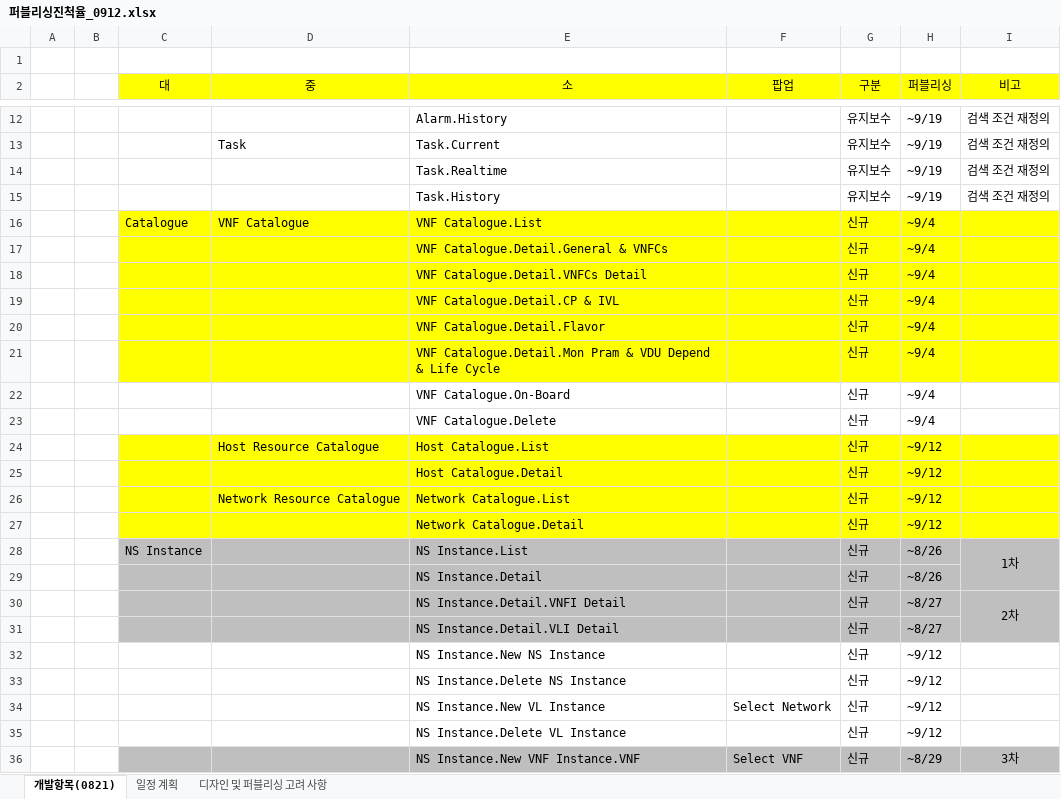
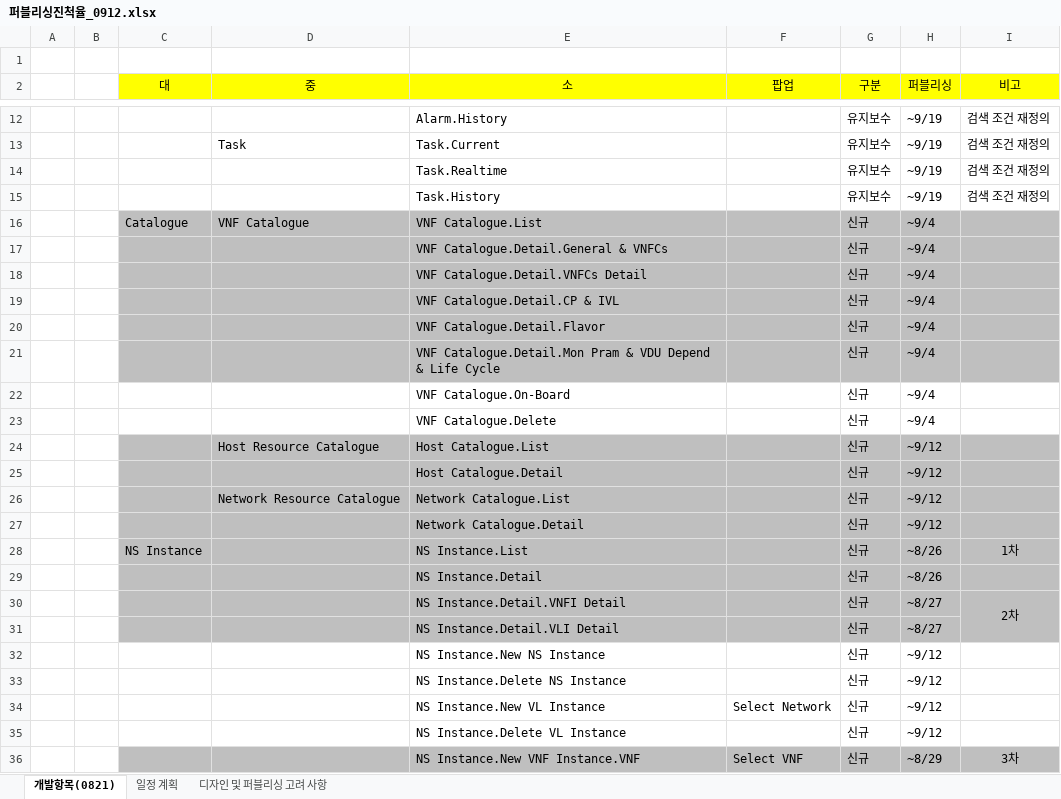
Before and after one commit to madisonave42/t1, an Excel workbook: 퍼블리싱진척율_0912.xlsx, sheet 개발항목(0821), drawn as a sheet; only a part is shown, gaps mark what is left out; values as stored, in another font and other column widths than the file's, no borders; the diff names each change by its address in the sheet, - before the commit and + after, or states it on an @@ line.

Commit message:
엑셀파일 음영색

```diff
--- a/퍼블리싱진척율_0912.xlsx (sheet 개발항목(0821))
+++ b/퍼블리싱진척율_0912.xlsx (sheet 개발항목(0821))
-C16:I21 fill: #FFFF00
+C16:I21 fill: #BFBFBF
-C24:I27 fill: #FFFF00
+C24:I27 fill: #BFBFBF
-I28:I29 merged
```
